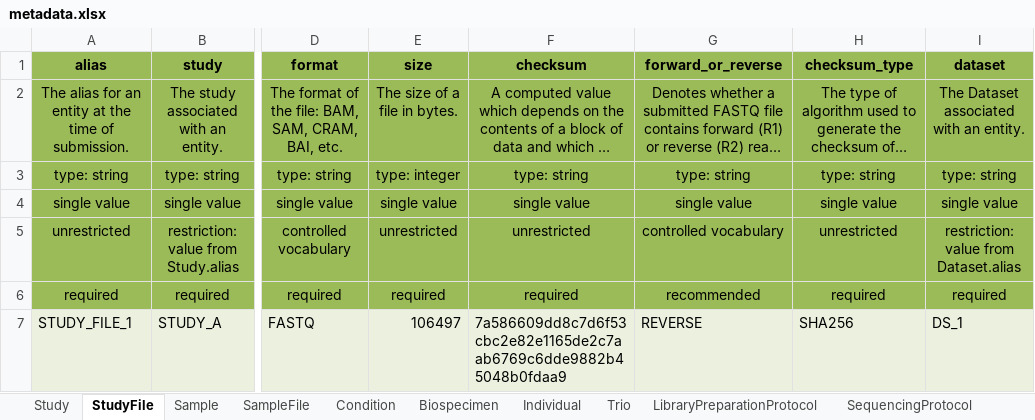
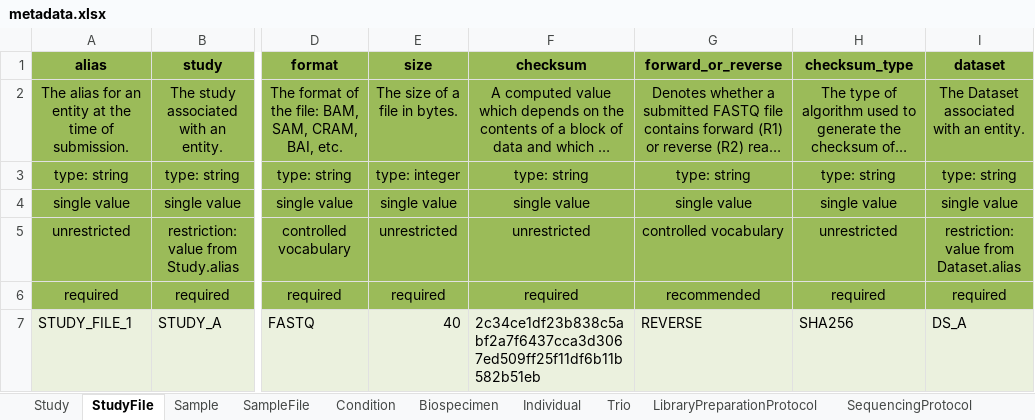
Before and after one commit to ghga-de/example-data, an Excel workbook: complete_1/metadata.xlsx, sheet StudyFile, drawn as a sheet; only a part is shown, gaps mark what is left out; long unchanged cells end in …; values as stored, in another font and other column widths than the file's, no borders; the diff names each change by its address in the sheet, - before the commit and + after, or states it on an @@ line.

Commit message:
dataset and file changes

```diff
--- a/complete_1/metadata.xlsx (sheet StudyFile)
+++ b/complete_1/metadata.xlsx (sheet StudyFile)
-E7 (size): 106497
+E7 (size): 40
-F7 (checksum): 7a586609dd8c7d6f53cbc2e82e1165de2c7aab6769c6dde9882b45048b0fdaa9
+F7 (checksum): 2c34ce1df23b838c5abf2a7f6437cca3d3067ed509ff25f11df6b11b582b51eb
-I7 (dataset): DS_1
+I7 (dataset): DS_A
```
Also changed, not shown: sheet AnalysisProcessOutputFile, sheet SequencingProcessFile, sheet Dataset, 20 other files.
